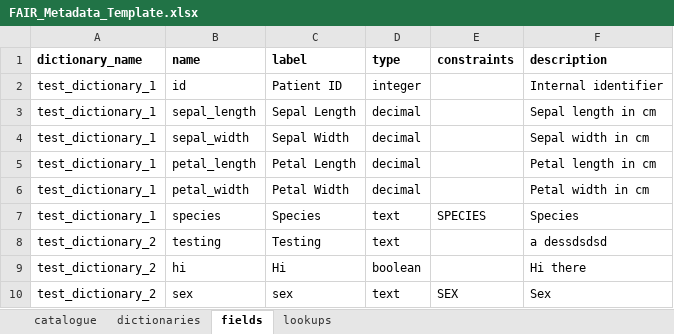
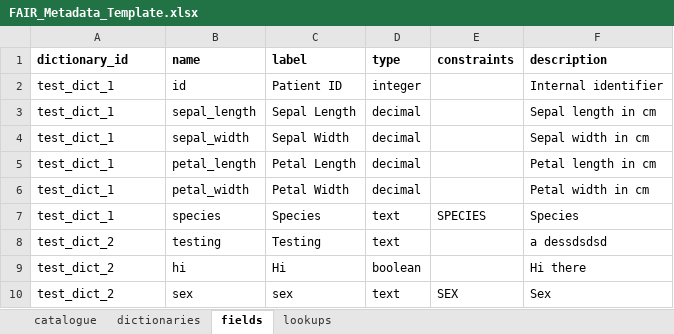
Before and after one commit to aridhia/fair-excel-to-json, an Excel workbook: FAIR_Metadata_Template.xlsx, sheet fields, drawn as a sheet; values as stored, in another font and other column widths than the file's, no borders; the diff names each change by its address in the sheet, - before the commit and + after, or states it on an @@ line.

```diff
--- a/FAIR_Metadata_Template.xlsx (sheet fields)
+++ b/FAIR_Metadata_Template.xlsx (sheet fields)
-A1: dictionary_name
+A1: dictionary_id
-A2:A7 (dictionary_id): test_dictionary_1
+A2:A7 (dictionary_id): test_dict_1
-A8:A10 (dictionary_id): test_dictionary_2
+A8:A10 (dictionary_id): test_dict_2
```
Also changed, not shown: sheet dictionaries, 4 other files.
